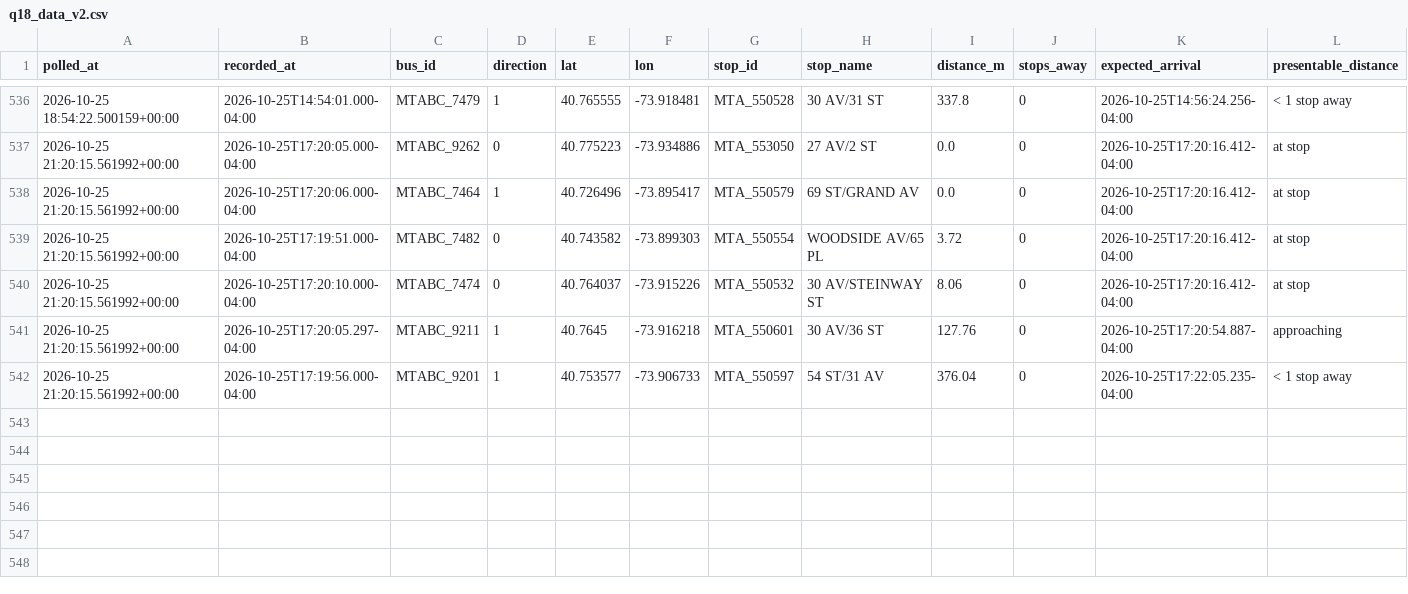
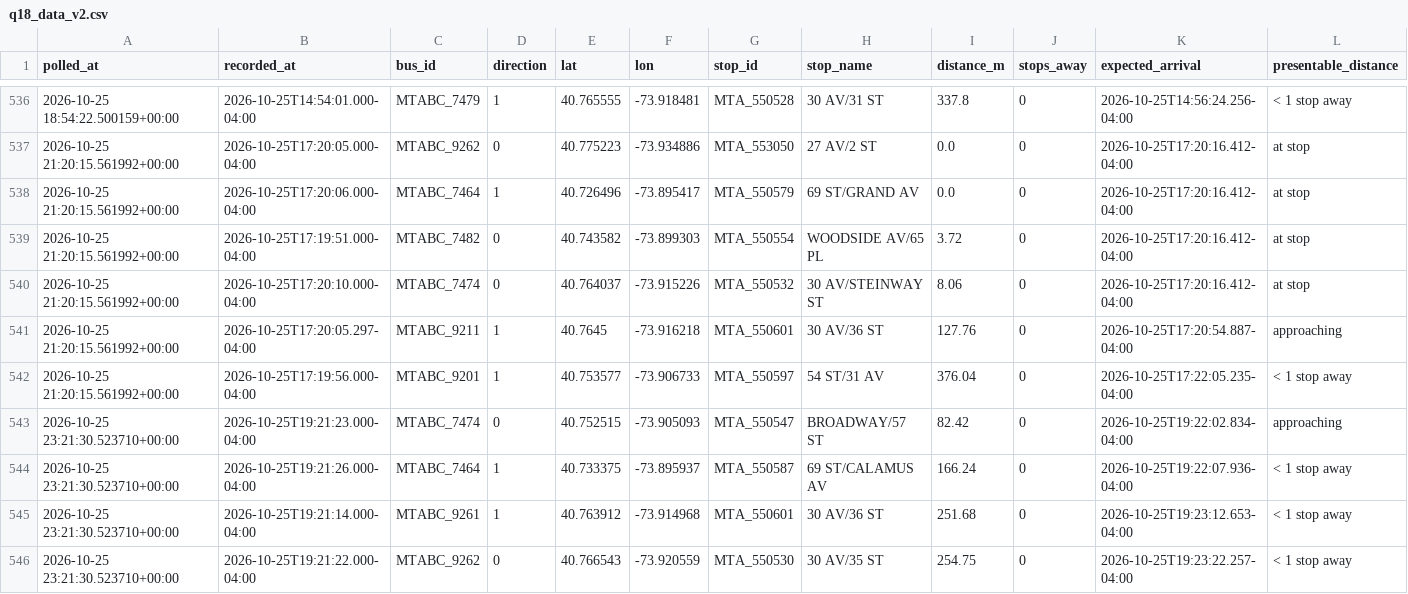
Before and after one commit to SayeedAfridii/q18-predictor, a CSV file: q18_data_v2.csv, drawn as a sheet; only a part is shown, gaps mark what is left out.

```diff
--- a/q18_data_v2.csv
+++ b/q18_data_v2.csv
@@ -542 +542,5 @@ polled_at,recorded_at,bus_id,direction,lat,lon,stop_id,stop_name,distance_m,stop
 2026-10-25 21:20:15.561992+00:00,2026-10-25T17:19:56.000-04:00,MTABC_9201,1,40.753577,-73.906733,MTA_550597,54 ST/31 AV,376.04,0,2026-10-25T17:22:05.235-04:00,< 1 stop away
+2026-10-25 23:21:30.523710+00:00,2026-10-25T19:21:23.000-04:00,MTABC_7474,0,40.752515,-73.905093,MTA_550547,BROADWAY/57 ST,82.42,0,2026-10-25T19:22:02.834-04:00,approaching
+2026-10-25 23:21:30.523710+00:00,2026-10-25T19:21:26.000-04:00,MTABC_7464,1,40.733375,-73.895937,MTA_550587,69 ST/CALAMUS AV,166.24,0,2026-10-25T19:22:07.936-04:00,< 1 stop away
+2026-10-25 23:21:30.523710+00:00,2026-10-25T19:21:14.000-04:00,MTABC_9261,1,40.763912,-73.914968,MTA_550601,30 AV/36 ST,251.68,0,2026-10-25T19:23:12.653-04:00,< 1 stop away
+2026-10-25 23:21:30.523710+00:00,2026-10-25T19:21:22.000-04:00,MTABC_9262,0,40.766543,-73.920559,MTA_550530,30 AV/35 ST,254.75,0,2026-10-25T19:23:22.257-04:00,< 1 stop away
```
